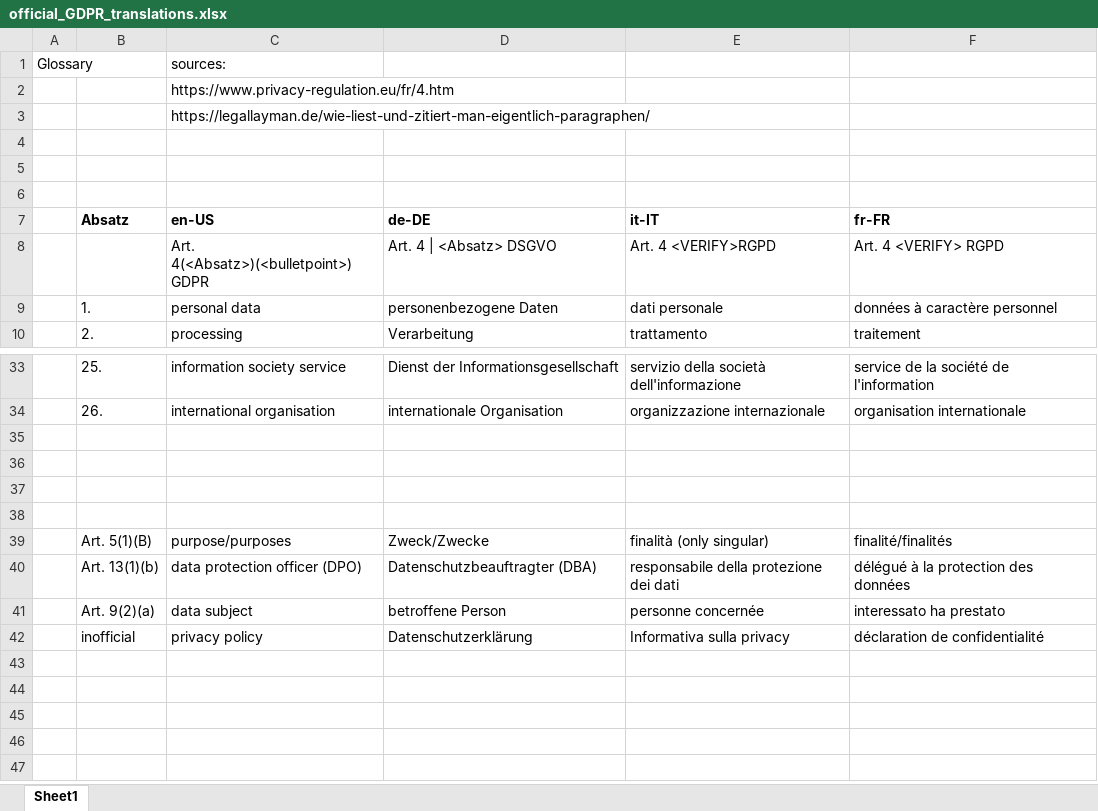
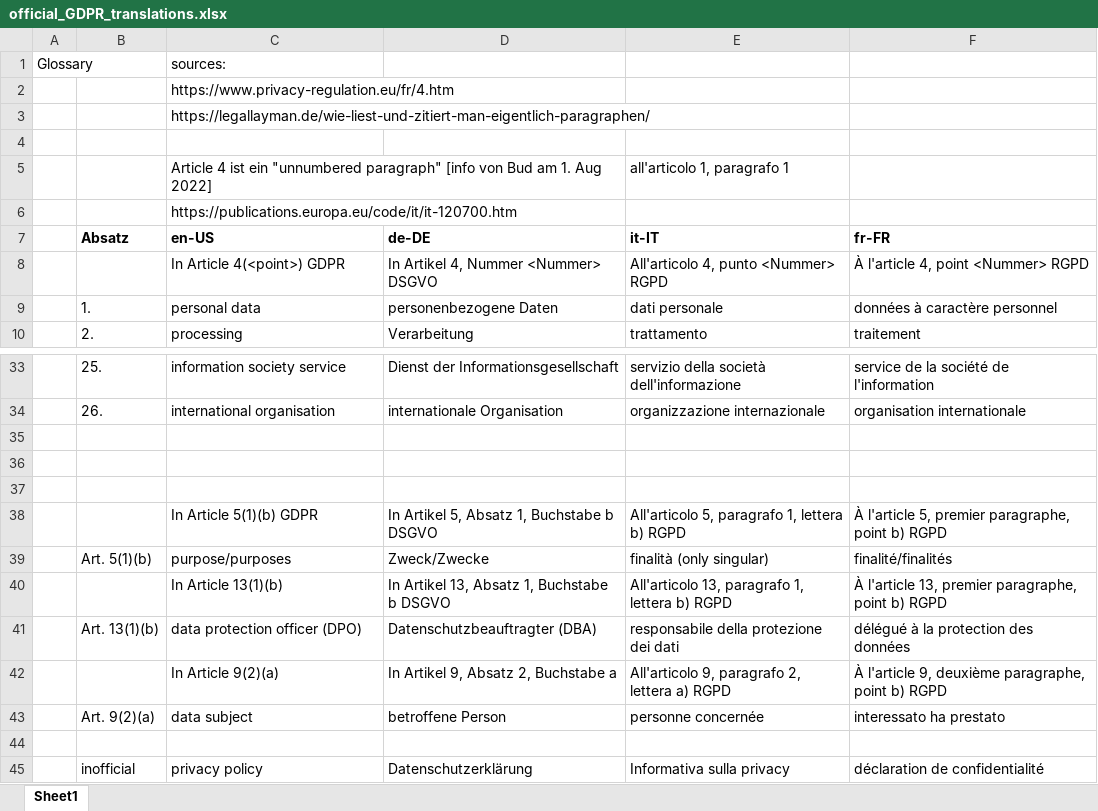
Before and after one commit to trapeze-project/trapeze-dashboard, an Excel workbook: lang/official_GDPR_translations.xlsx, sheet Sheet1, drawn as a sheet; only a part is shown, gaps mark what is left out; values as stored, in another font and other column widths than the file's, no borders; removed rows and columns are numbered as before the commit, all else as after; the diff names each change by its address in the sheet, - before the commit and + after, or states it on an @@ line.

Commit message:
update article references

```diff
--- a/lang/official_GDPR_translations.xlsx (sheet Sheet1)
+++ b/lang/official_GDPR_translations.xlsx (sheet Sheet1)
-row 5: (empty)
+row 5:  |  | Article 4 ist ein "unnumbered paragraph" [info von Bud am 1. Aug 2022] |  | all'articolo 1, paragrafo 1
-C6 (en-US): (empty)
+C6 (en-US): https://publications.europa.eu/code/it/it-120700.htm
-row 8:  |  | Art. 4(<Absatz>)(<bulletpoint>) GDPR | Art. 4 | <Absatz> DSGVO | Art. 4 <VERIFY>RGPD | Art. 4 <VERIFY> RGPD
+row 8:  |  | In Article 4(<point>) GDPR | In Artikel 4, Nummer <Nummer> DSGVO | All'articolo 4, punto <Nummer> RGPD | À l'article 4, point <Nummer> RGPD
+row 38:  |  | In Article 5(1)(b) GDPR | In Artikel 5, Absatz 1, Buchstabe b DSGVO | All'articolo 5, paragrafo 1, lettera b) RGPD | À l'article 5, premier paragraphe, point b) RGPD
+row 39:  | Art. 5(1)(b) | purpose/purposes | Zweck/Zwecke | finalità (only singular) | finalité/finalités
+row 40:  |  | In Article 13(1)(b) | In Artikel 13, Absatz 1, Buchstabe b DSGVO | All'articolo 13, paragrafo 1, lettera b) RGPD | À l'article 13, premier paragraphe, point b) RGPD
@@ row 40 moved to row 41: Art. 13(1)(b) @@
+row 42:  |  | In Article 9(2)(a) | In Artikel 9, Absatz 2, Buchstabe a | All'articolo 9, paragrafo 2, lettera a) RGPD | À l'article 9, deuxième paragraphe, point b) RGPD
@@ row 41 moved to row 43: Art. 9(2)(a) @@
-row 39:  | Art. 5(1)(B) | purpose/purposes | Zweck/Zwecke | finalità (only singular) | finalité/finalités
```
